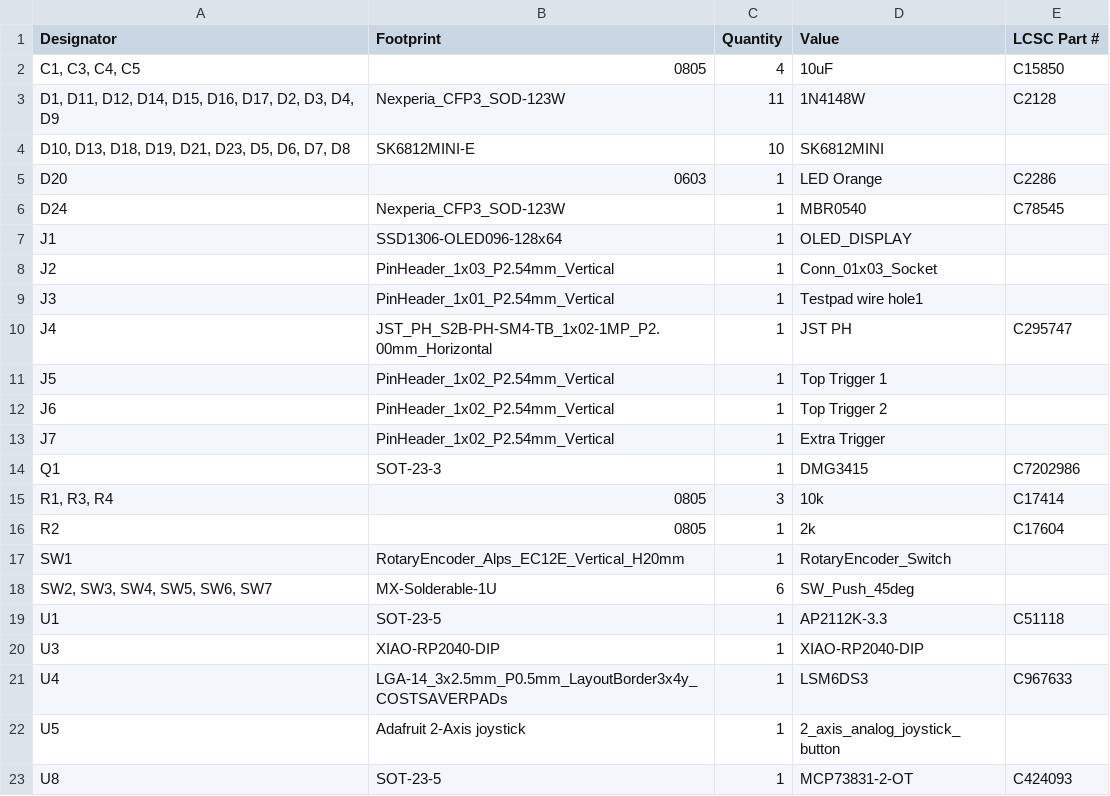
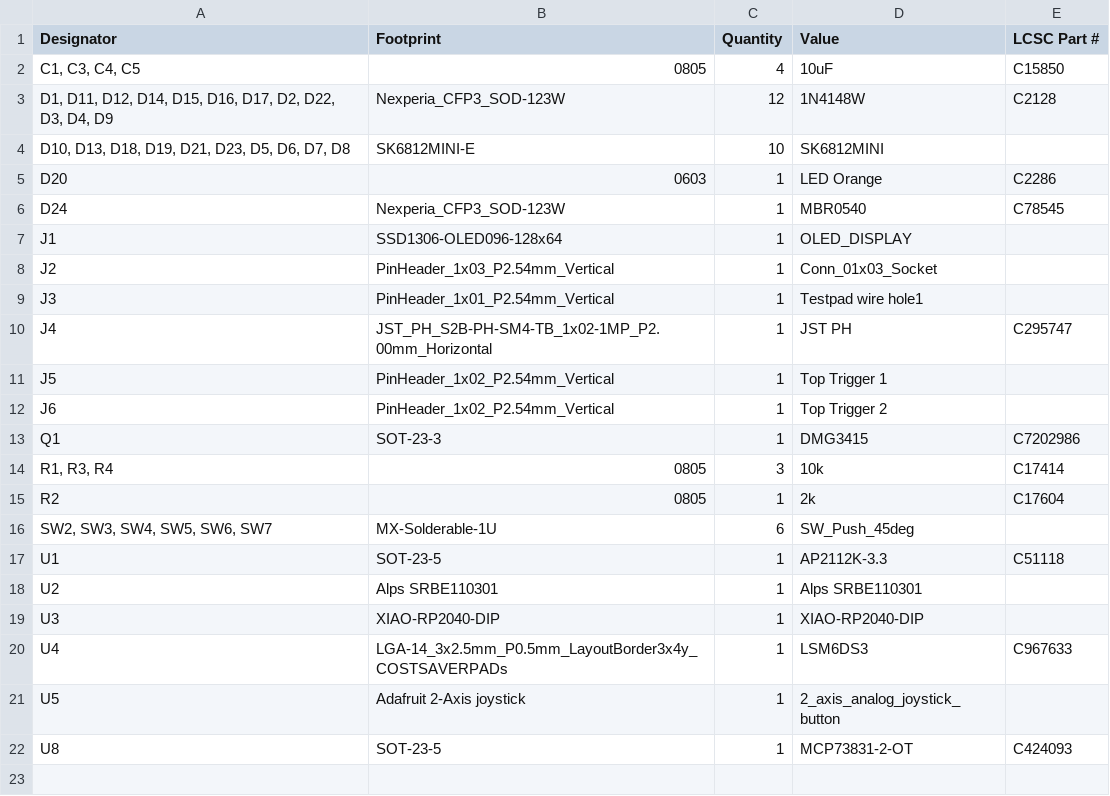
Before and after one commit to techy-robot/JoyKey, a CSV file: PCBs/JoyKey/production/bom.csv, drawn as a sheet.

Commit message:
Updated production files

```diff
--- a/PCBs/JoyKey/production/bom.csv
+++ b/PCBs/JoyKey/production/bom.csv
@@ -2,3 +2,3 @@
 "C1, C3, C4, C5",0805,4,10uF,C15850
-"D1, D11, D12, D14, D15, D16, D17, D2, D3, D4, D9",Nexperia_CFP3_SOD-123W,11,1N4148W,C2128
+"D1, D11, D12, D14, D15, D16, D17, D2, D22, D3, D4, D9",Nexperia_CFP3_SOD-123W,12,1N4148W,C2128
 "D10, D13, D18, D19, D21, D23, D5, D6, D7, D8",SK6812MINI-E,10,SK6812MINI,
@@ -12,3 +12,2 @@ J5,PinHeader_1x02_P2.54mm_Vertical,1,Top Trigger 1,
 J6,PinHeader_1x02_P2.54mm_Vertical,1,Top Trigger 2,
-J7,PinHeader_1x02_P2.54mm_Vertical,1,Extra Trigger,
 Q1,SOT-23-3,1,DMG3415,C7202986
@@ -16,5 +15,5 @@ Q1,SOT-23-3,1,DMG3415,C7202986
 R2,0805,1,2k,C17604
-SW1,RotaryEncoder_Alps_EC12E_Vertical_H20mm,1,RotaryEncoder_Switch,
 "SW2, SW3, SW4, SW5, SW6, SW7",MX-Solderable-1U,6,SW_Push_45deg,
 U1,SOT-23-5,1,AP2112K-3.3,C51118
+U2,Alps SRBE110301,1,Alps SRBE110301,
 U3,XIAO-RP2040-DIP,1,XIAO-RP2040-DIP,
```
Also changed, not shown: PCBs/JoyKey/production/designators.csv, PCBs/JoyKey/production/positions.csv, 4 other files.
